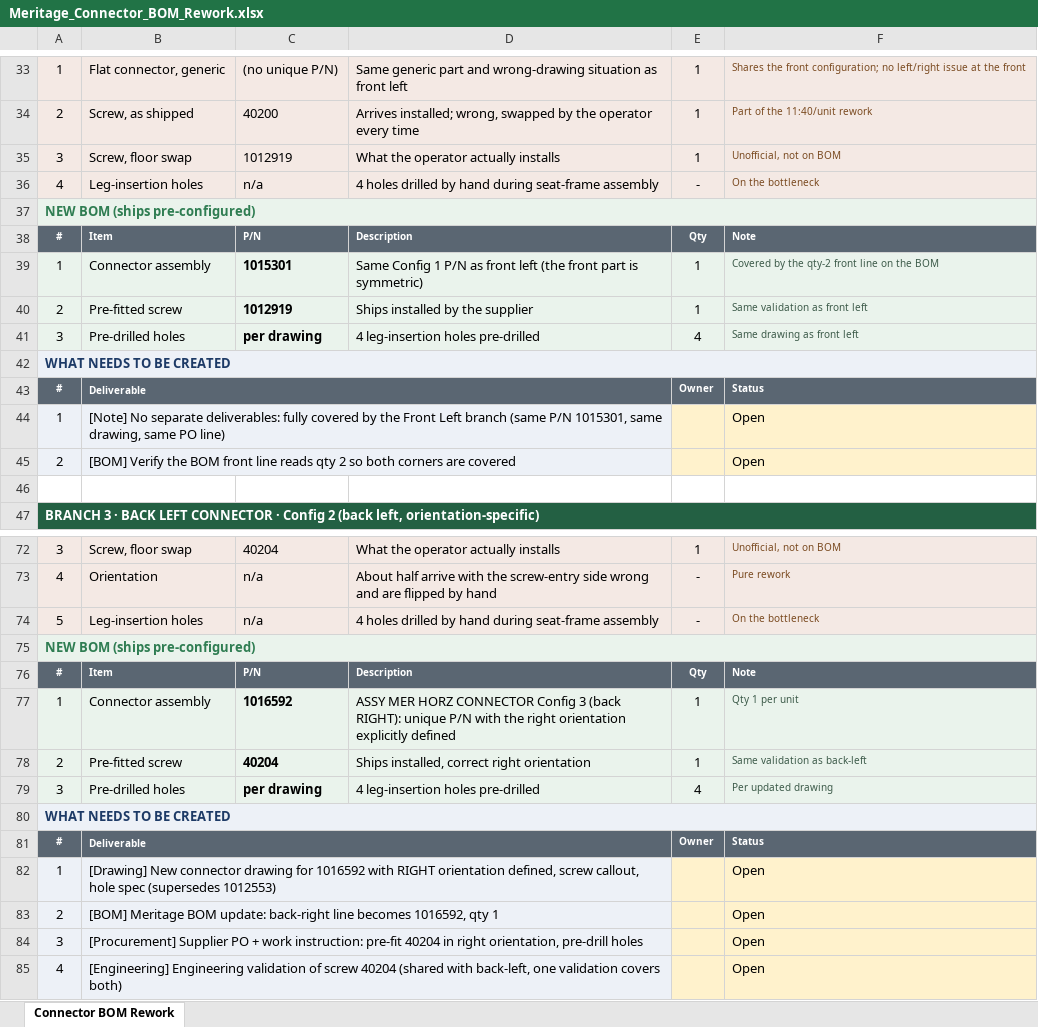
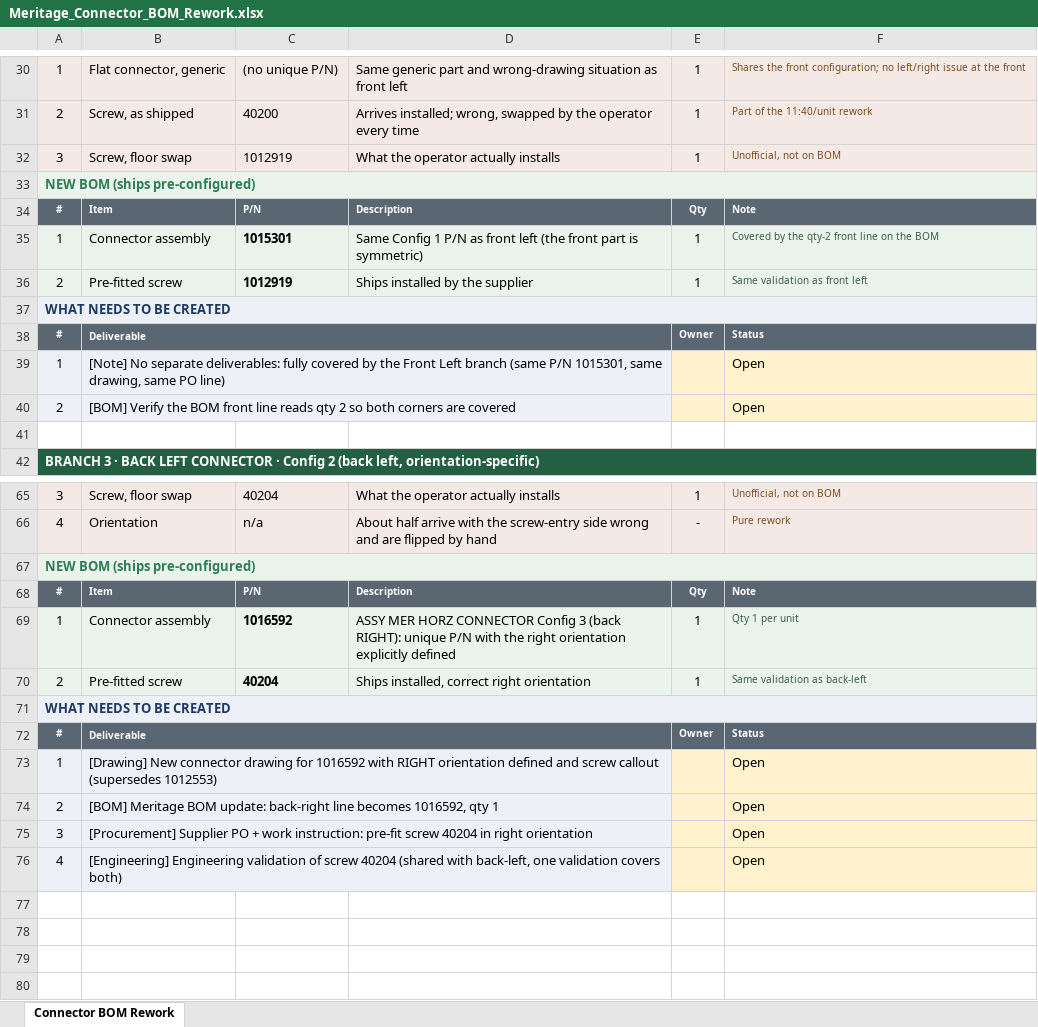
Before and after one commit to macokeefe/claude-code-system, an Excel workbook: standard-work/docs/Meritage_Connector_BOM_Rework.xlsx, sheet Connector BOM Rework, drawn as a sheet; only a part is shown, gaps mark what is left out; values as stored, in another font and other column widths than the file's, no borders; removed rows and columns are numbered as before the commit, all else as after; the diff covers the shown part only; the diff names each change by its address in the sheet, - before the commit and + after, or states it on an @@ line.

```diff
--- a/standard-work/docs/Meritage_Connector_BOM_Rework.xlsx (sheet Connector BOM Rework)
+++ b/standard-work/docs/Meritage_Connector_BOM_Rework.xlsx (sheet Connector BOM Rework)
-row 36: 4 | Leg-insertion holes | n/a | 4 holes drilled by hand during seat-frame assembly | - | On the bottleneck
-row 41: 3 | Pre-drilled holes | per drawing | 4 leg-insertion holes pre-drilled | 4 | Same drawing as front left
-row 74: 5 | Leg-insertion holes | n/a | 4 holes drilled by hand during seat-frame assembly | - | On the bottleneck
-row 79: 3 | Pre-drilled holes | per drawing | 4 leg-insertion holes pre-drilled | 4 | Per updated drawing
-B73: …RIGHT orientation defined, screw callout, hole spec (supersedes 1012553)
+B73: …RIGHT orientation defined and screw callout (supersedes 1012553)
-B75: …instruction: pre-fit 40204 in right orientation, pre-drill holes
+B75: …instruction: pre-fit screw 40204 in right orientation
```
Also changed, not shown: 5 removed rows and 6 edited cells elsewhere in this sheet.
